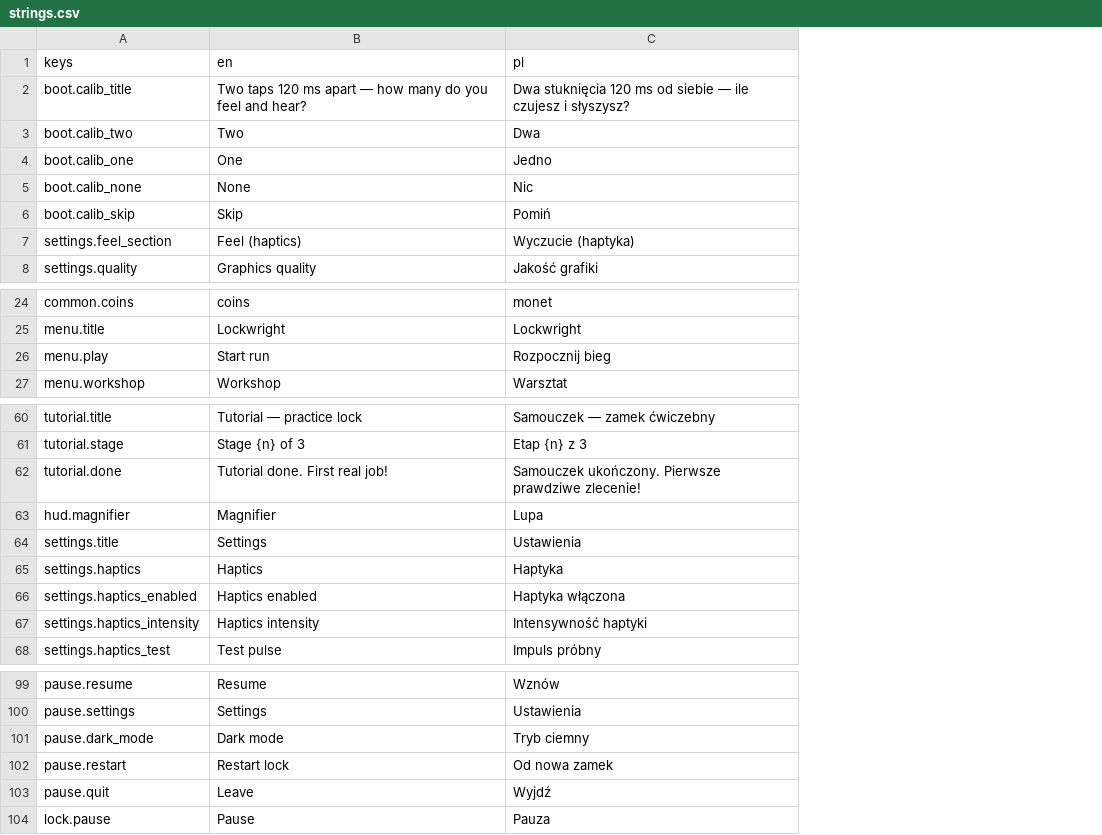
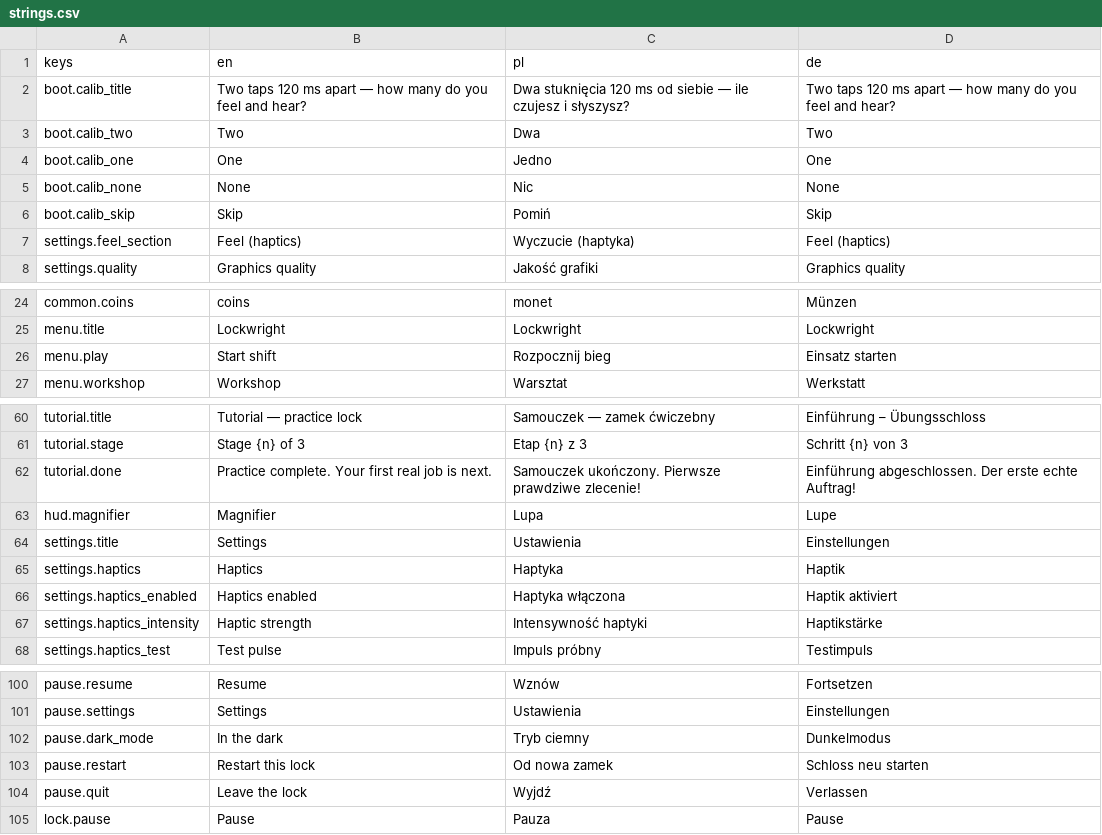
Before and after one commit to woogitsugames/lockwright, a CSV file: game/i18n/strings.csv, drawn as a sheet; only a part is shown, gaps mark what is left out; addresses are those after the commit; the diff covers the shown part only; the diff names each change by its address in the sheet, - before the commit and + after, or states it on an @@ line.

```diff
--- a/game/i18n/strings.csv
+++ b/game/i18n/strings.csv
+column D (de), rows 2-8: Two taps 120 ms apart — how many do you feel and hear? | Two | One | None | Skip | Feel (haptics) | Graphics quality; rows 24-27: Münzen | Lockwright | Einsatz starten | Werkstatt; rows 60-68: Einführung – Übungsschloss | Schritt {n} von 3 | Einführung abgeschlossen. Der erste echte Auftrag! | Lupe | Einstellungen | Haptik | Haptik aktiviert | Haptikstärke | Testimpuls; rows 100-105: Fortsetzen | Einstellungen | Dunkelmodus | Schloss neu starten | Verlassen | Pause
-B26 (en): Start run
+B26 (en): Start shift
-B62 (en): Tutorial done. First real job!
+B62 (en): Practice complete. Your first real job is next.
-B67 (en): Haptics intensity
+B67 (en): Haptic strength
-B102 (en): Dark mode
+B102 (en): In the dark
-B103 (en): Restart lock
+B103 (en): Restart this lock
-B104 (en): Leave
+B104 (en): Leave the lock
```
Also changed, not shown: 1 added row and 32 edited cells elsewhere in this file, 6 other files.
